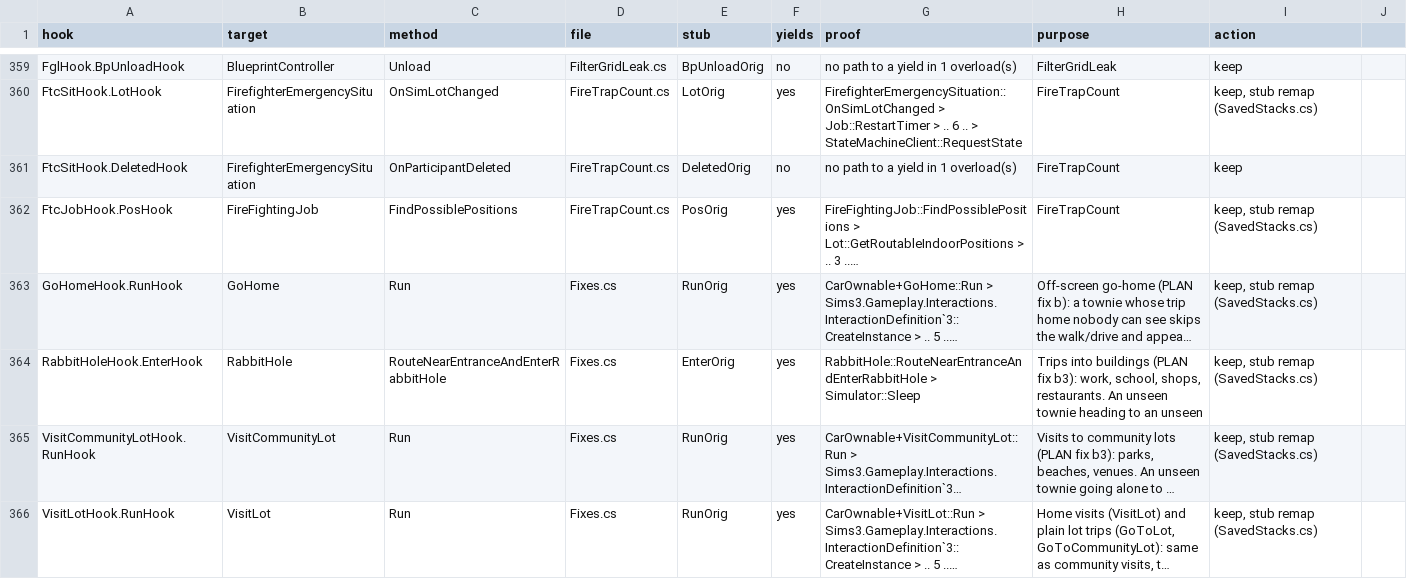
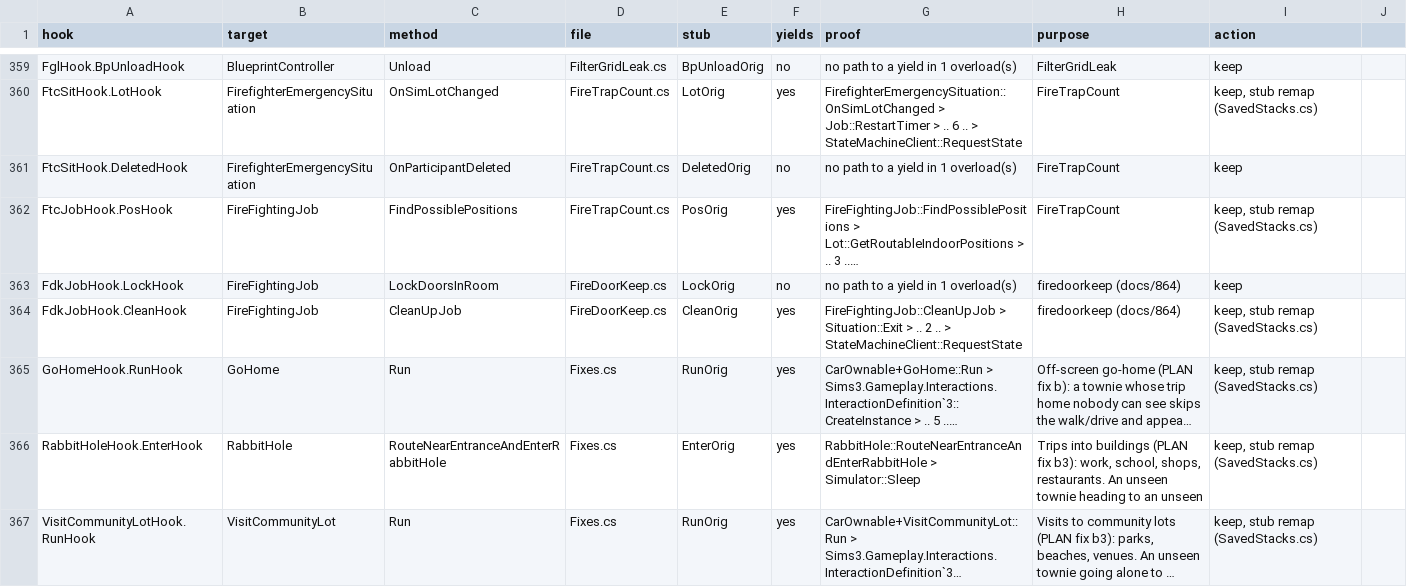
Before and after one commit to alexvixell35-stack/sims3-modernization, a CSV file: docs/data/swap-stack-audit.csv, drawn as a sheet; only a part is shown, gaps mark what is left out; the shorter side is filled out with more unchanged rows; long unchanged cells end in …; the diff names each change by its address in the sheet, - before the commit and + after, or states it on an @@ line.

```diff
--- a/docs/data/swap-stack-audit.csv
+++ b/docs/data/swap-stack-audit.csv
+row 363: FdkJobHook.LockHook | FireFightingJob | LockDoorsInRoom | FireDoorKeep.cs | LockOrig | no | no path to a yield in 1 overload(s) | firedoorkeep (docs/864) | keep
+row 364: FdkJobHook.CleanHook | FireFightingJob | CleanUpJob | FireDoorKeep.cs | CleanOrig | yes | FireFightingJob::CleanUpJob > Situation::Exit > .. 2 .. > StateMachineClient::RequestState | firedoorkeep (docs/864) | keep, stub remap (SavedStacks.cs)
```
Also changed, not shown: 17 other files.
